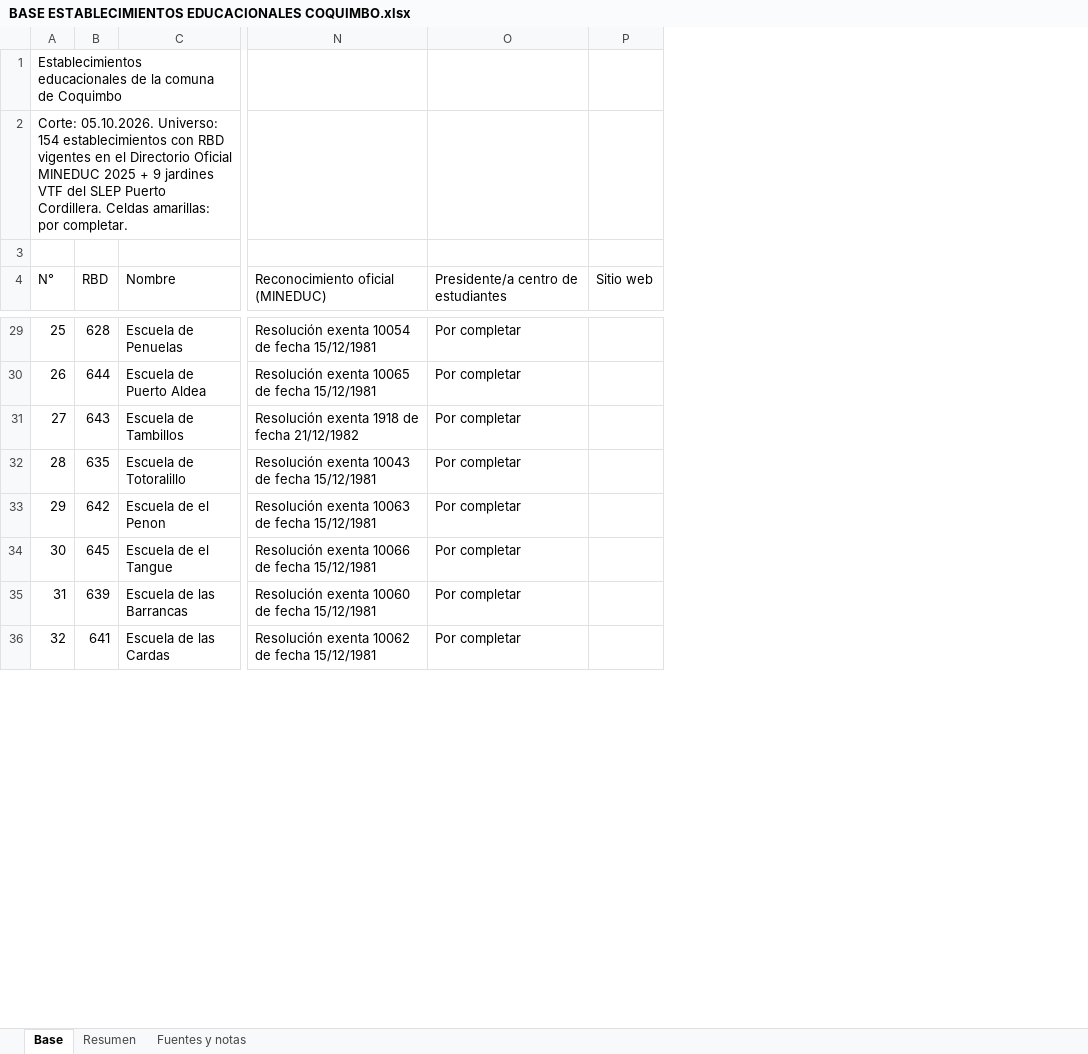
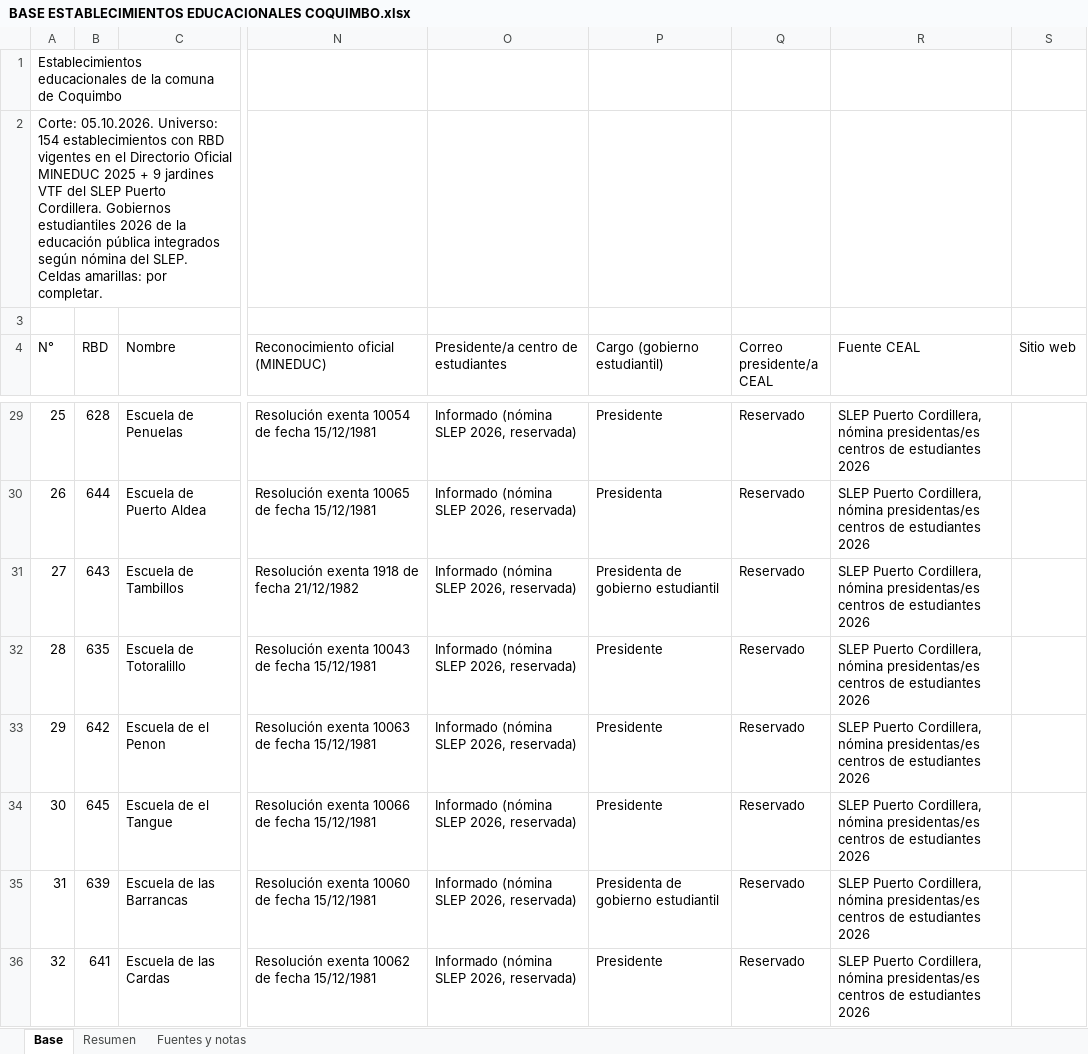
Before and after one commit to nicolasperezallendes/PROYECTO, an Excel workbook: claude/05.10.2026 - BASE ESTABLECIMIENTOS EDUCACIONALES COQUIMBO/BASE ESTABLECIMIENTOS EDUCACIONALES COQUIMBO.xlsx, sheet Base, drawn as a sheet; only a part is shown, gaps mark what is left out; values as stored, in another font and other column widths than the file's, no cell formats; the diff covers the shown part only; the diff names each change by its address in the sheet, - before the commit and + after, or states it on an @@ line.

```diff
--- a/claude/05.10.2026 - BASE ESTABLECIMIENTOS EDUCACIONALES COQUIMBO/BASE ESTABLECIMIENTOS EDUCACIONALES COQUIMBO.xlsx (sheet Base)
+++ b/claude/05.10.2026 - BASE ESTABLECIMIENTOS EDUCACIONALES COQUIMBO/BASE ESTABLECIMIENTOS EDUCACIONALES COQUIMBO.xlsx (sheet Base)
+column P (Cargo (gobierno estudiantil)), rows 29-36: Presidente | Presidenta | Presidenta de gobierno estudiantil | Presidente | Presidente | Presidente | Presidenta de gobierno estudiantil | Presidente
+column Q (Correo presidente/a CEAL), rows 29-36: all Reservado
+column R (Fuente CEAL), rows 29-36: all SLEP Puerto Cordillera, nómina presidentas/es centros de estudiantes 2026
-A2 (N°): …Puerto Cordillera. Celdas amarillas:…
+A2 (N°): …Puerto Cordillera. Gobiernos estudiantiles 2026 de la educación pública integrados según nómina del SLEP. Celdas amarillas:…
-O29:O36: Por completar
+O29:O36: Informado (nómina SLEP 2026, reservada)
```
Also changed, not shown: 30 edited cells elsewhere in this sheet, sheet Resumen, sheet Fuentes y notas, cell formats, 2 other files.
